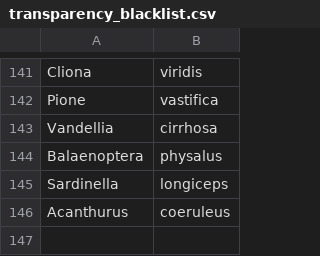
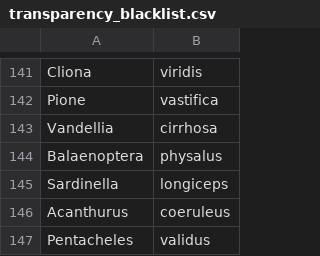
Before and after one commit to victoria-tiki/pelagica, a CSV file: data/processed/transparency_blacklist.csv, drawn as a sheet; only a part is shown, gaps mark what is left out; the diff names each change by its address in the sheet, - before the commit and + after, or states it on an @@ line.

```diff
--- a/data/processed/transparency_blacklist.csv
+++ b/data/processed/transparency_blacklist.csv
+row 147: Pentacheles | validus
```
Also changed, not shown: 6 other files.
